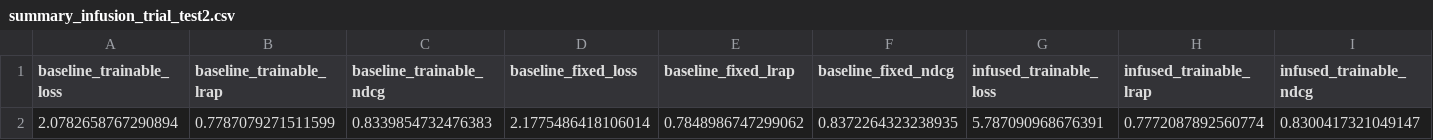
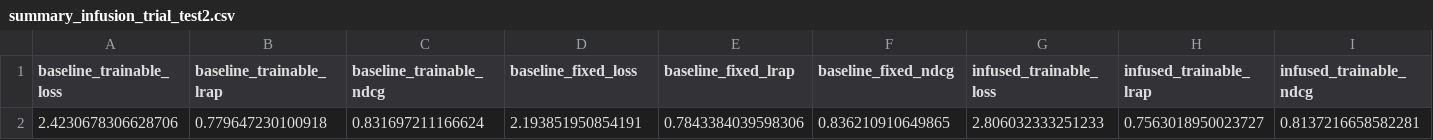
Before and after one commit to DelusionalSimon/glm-infused-sweetnet, a CSV file: summary_infusion_trial_test2.csv, drawn as a sheet; only a part is shown; removed rows and columns are numbered as before the commit, all else as after; rows hold the shown columns only; the diff names each change by its address in the sheet, - before the commit and + after, or states it on an @@ line.

```diff
--- a/summary_infusion_trial_test2.csv
+++ b/summary_infusion_trial_test2.csv
-row 2: 2.0782658767290894 | 0.7787079271511599 | 0.8339854732476383 | 2.1775486418106014 | 0.7848986747299062 | 0.8372264323238935 | 5.787090968676391 | 0.7772087892560774 | 0.8300417321049147
+row 2: 2.4230678306628706 | 0.779647230100918 | 0.831697211166624 | 2.193851950854191 | 0.7843384039598306 | 0.836210910649865 | 2.806032333251233 | 0.7563018950023727 | 0.8137216658582281
```
Also changed, not shown: 8 other files.
